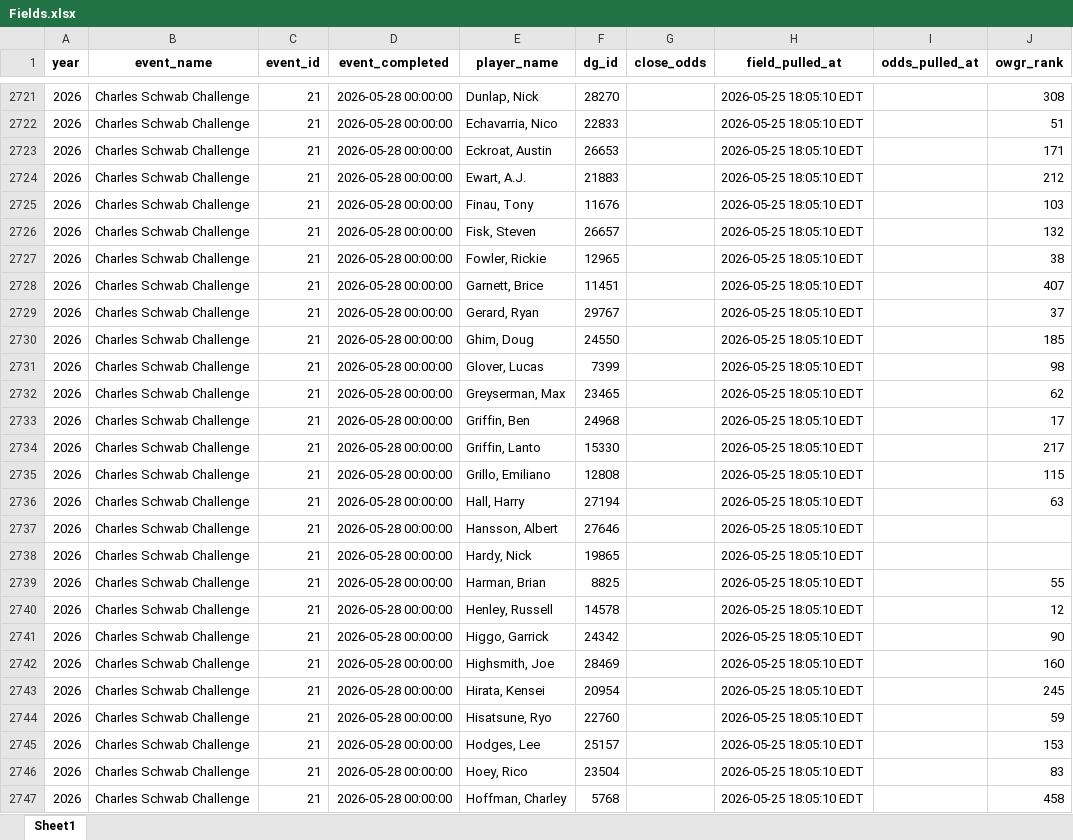
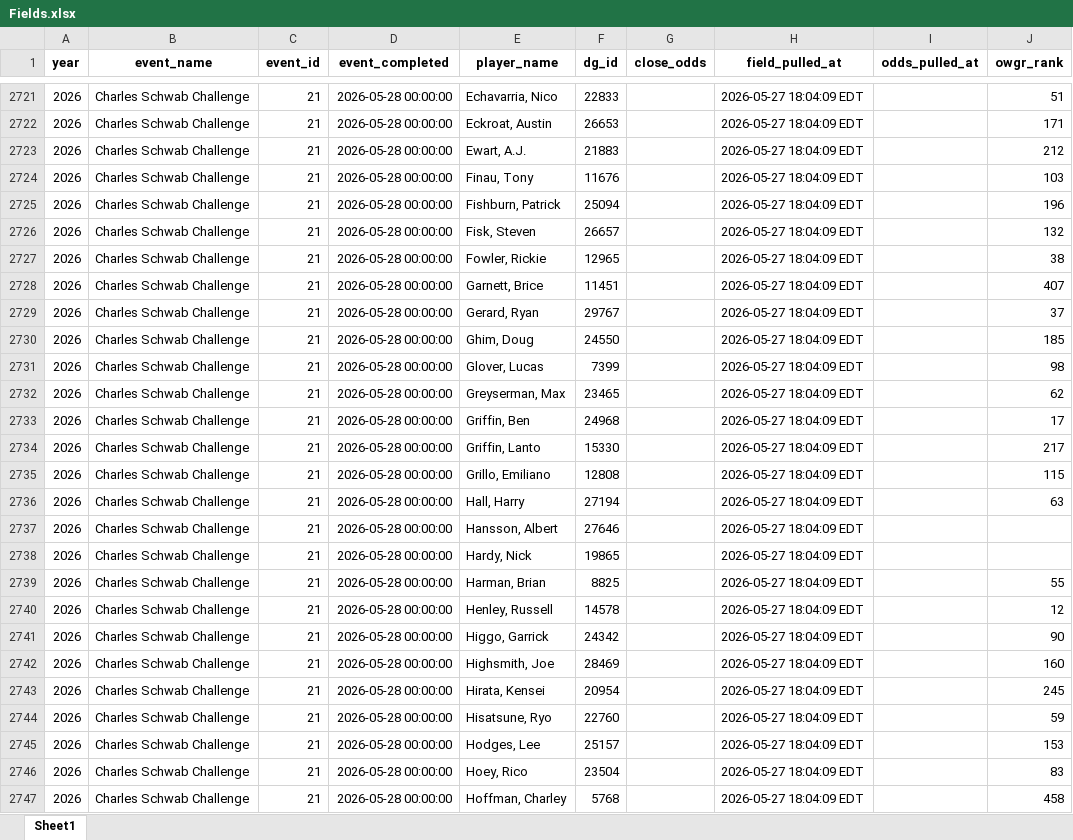
Before and after one commit to nayjaycee/TourStats, an Excel workbook: Data/in Use/Fields.xlsx, sheet Sheet1, drawn as a sheet; only a part is shown, gaps mark what is left out; values as stored, in another font and other column widths than the file's, no borders; the diff covers the shown part only; the diff names each change by its address in the sheet, - before the commit and + after, or states it on an @@ line.

Commit message:
data: field/odds refresh 2026-05-27 18:04 ET

```diff
--- a/Data/in Use/Fields.xlsx (sheet Sheet1)
+++ b/Data/in Use/Fields.xlsx (sheet Sheet1)
-E2721 (player_name): Dunlap, Nick
+E2721 (player_name): Echavarria, Nico
-F2721 (dg_id): 28270
+F2721 (dg_id): 22833
-H2721:H2747 (field_pulled_at): 2026-05-25 18:05:10 EDT
+H2721:H2747 (field_pulled_at): 2026-05-27 18:04:09 EDT
-J2721 (owgr_rank): 308
+J2721 (owgr_rank): 51
-E2722 (player_name): Echavarria, Nico
+E2722 (player_name): Eckroat, Austin
-F2722 (dg_id): 22833
+F2722 (dg_id): 26653
-J2722 (owgr_rank): 51
+J2722 (owgr_rank): 171
-E2723 (player_name): Eckroat, Austin
+E2723 (player_name): Ewart, A.J.
-F2723 (dg_id): 26653
+F2723 (dg_id): 21883
-J2723 (owgr_rank): 171
+J2723 (owgr_rank): 212
-E2724 (player_name): Ewart, A.J.
+E2724 (player_name): Finau, Tony
-F2724 (dg_id): 21883
+F2724 (dg_id): 11676
-J2724 (owgr_rank): 212
+J2724 (owgr_rank): 103
-E2725 (player_name): Finau, Tony
+E2725 (player_name): Fishburn, Patrick
-F2725 (dg_id): 11676
+F2725 (dg_id): 25094
-J2725 (owgr_rank): 103
+J2725 (owgr_rank): 196
```
Also changed, not shown: 135 edited cells elsewhere in this sheet, Data/in Use/All_players.xlsx, 4 other files.
